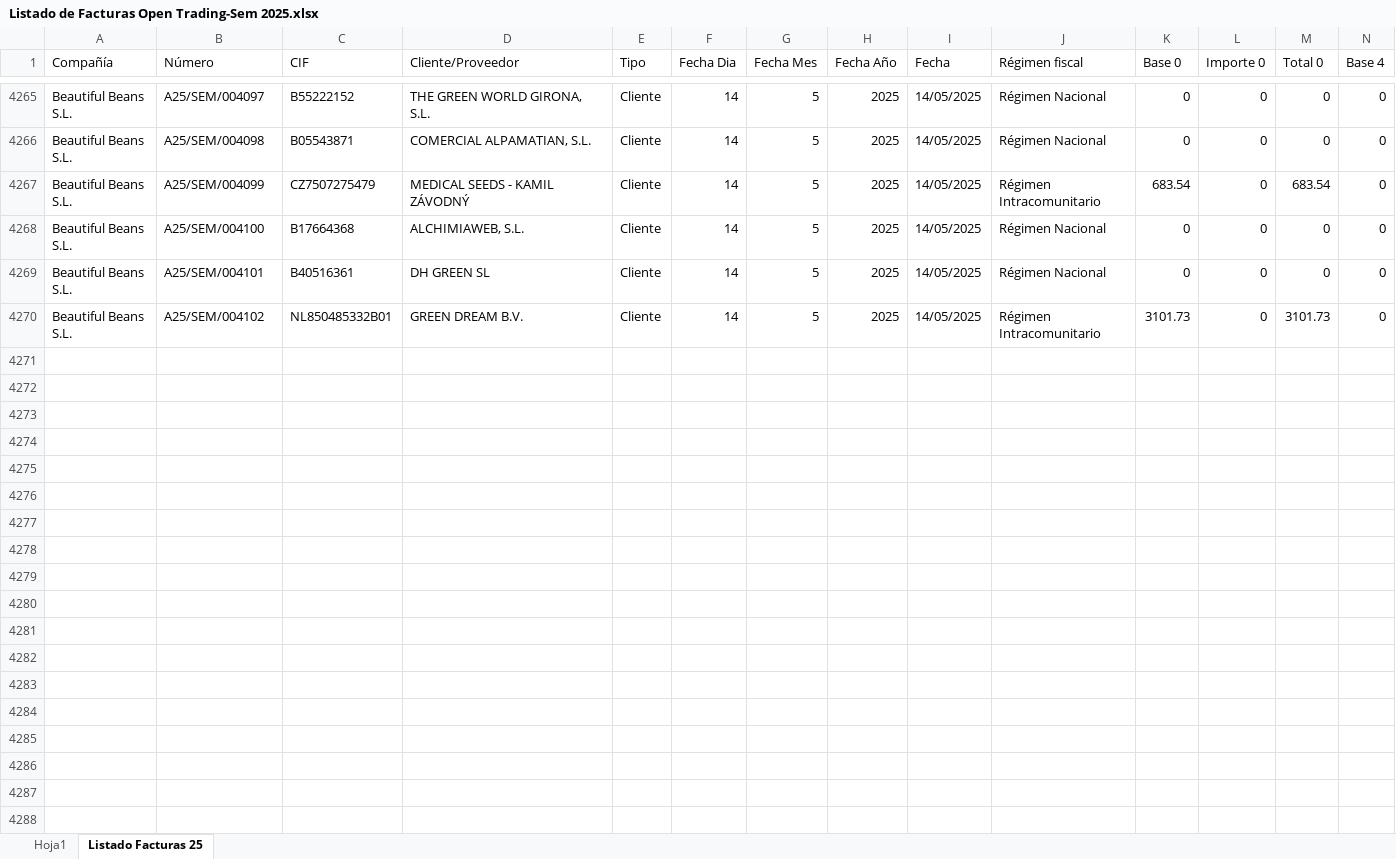
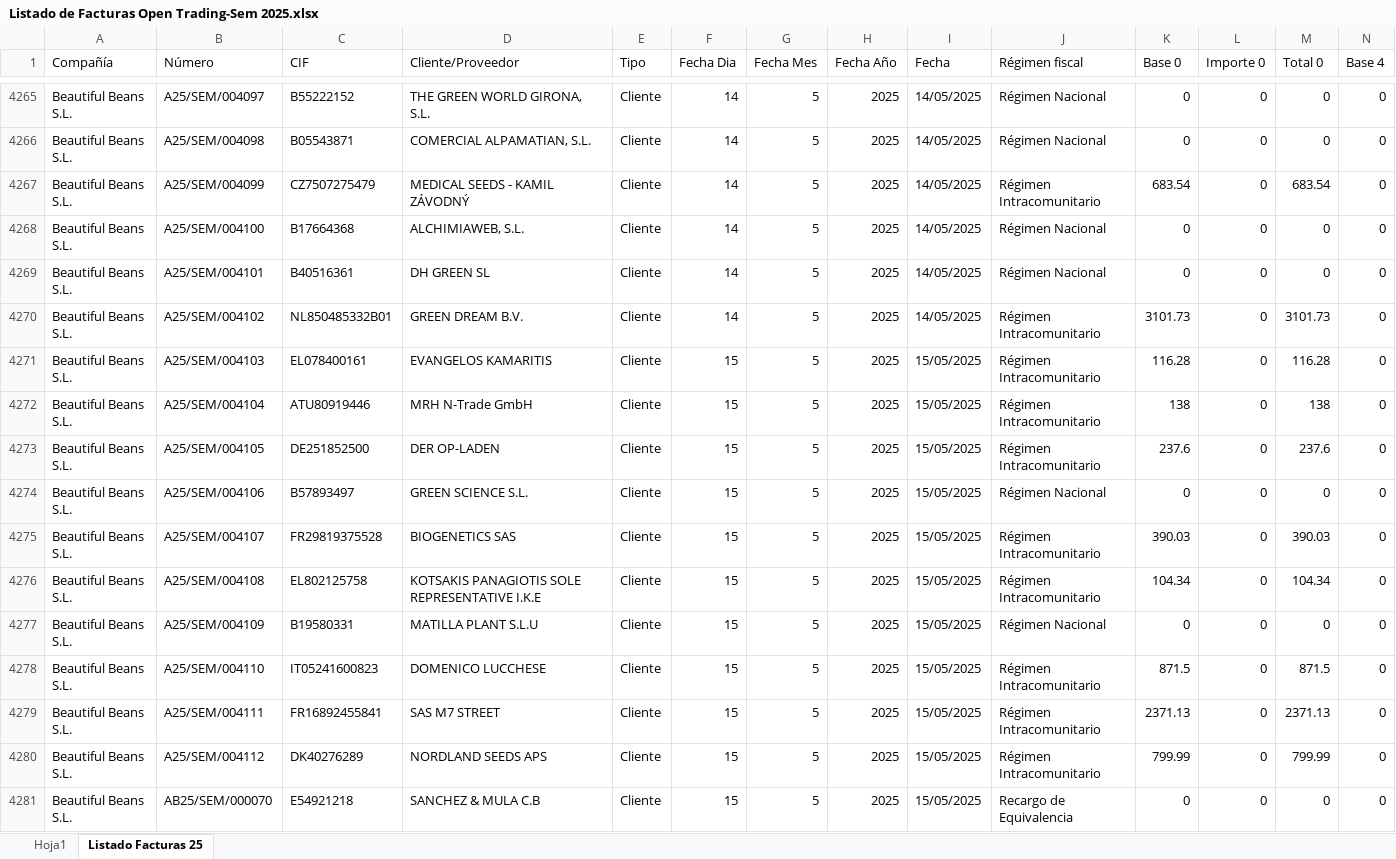
Before and after one commit to AlvaroPlantasur/Listado-de-Facturas-Open-Trading-Sem, an Excel workbook: Listado de Facturas Open Trading-Sem 2025.xlsx, sheet Listado Facturas 25, drawn as a sheet; only a part is shown, gaps mark what is left out; values as stored, in another font and other column widths than the file's, no borders; conditional formats and table styles not drawn; rows hold the shown columns only; the diff names each change by its address in the sheet, - before the commit and + after, or states it on an @@ line.

```diff
--- a/Listado de Facturas Open Trading-Sem 2025.xlsx (sheet Listado Facturas 25)
+++ b/Listado de Facturas Open Trading-Sem 2025.xlsx (sheet Listado Facturas 25)
+row 4271: Beautiful Beans S.L. | A25/SEM/004103 | EL078400161 | EVANGELOS KAMARITIS | Cliente | 15 | 5 | 2025 | 15/05/2025 | Régimen Intracomunitario | 116.28 | 0 | 116.28 | 0
+row 4272: Beautiful Beans S.L. | A25/SEM/004104 | ATU80919446 | MRH N-Trade GmbH | Cliente | 15 | 5 | 2025 | 15/05/2025 | Régimen Intracomunitario | 138 | 0 | 138 | 0
+row 4273: Beautiful Beans S.L. | A25/SEM/004105 | DE251852500 | DER OP-LADEN | Cliente | 15 | 5 | 2025 | 15/05/2025 | Régimen Intracomunitario | 237.6 | 0 | 237.6 | 0
+row 4274: Beautiful Beans S.L. | A25/SEM/004106 | B57893497 | GREEN SCIENCE S.L. | Cliente | 15 | 5 | 2025 | 15/05/2025 | Régimen Nacional | 0 | 0 | 0 | 0
+row 4275: Beautiful Beans S.L. | A25/SEM/004107 | FR29819375528 | BIOGENETICS SAS | Cliente | 15 | 5 | 2025 | 15/05/2025 | Régimen Intracomunitario | 390.03 | 0 | 390.03 | 0
+row 4276: Beautiful Beans S.L. | A25/SEM/004108 | EL802125758 | KOTSAKIS PANAGIOTIS SOLE REPRESENTATIVE I.K.E | Cliente | 15 | 5 | 2025 | 15/05/2025 | Régimen Intracomunitario | 104.34 | 0 | 104.34 | 0
+row 4277: Beautiful Beans S.L. | A25/SEM/004109 | B19580331 | MATILLA PLANT S.L.U | Cliente | 15 | 5 | 2025 | 15/05/2025 | Régimen Nacional | 0 | 0 | 0 | 0
+row 4278: Beautiful Beans S.L. | A25/SEM/004110 | IT05241600823 | DOMENICO LUCCHESE | Cliente | 15 | 5 | 2025 | 15/05/2025 | Régimen Intracomunitario | 871.5 | 0 | 871.5 | 0
+row 4279: Beautiful Beans S.L. | A25/SEM/004111 | FR16892455841 | SAS M7 STREET | Cliente | 15 | 5 | 2025 | 15/05/2025 | Régimen Intracomunitario | 2371.13 | 0 | 2371.13 | 0
+row 4280: Beautiful Beans S.L. | A25/SEM/004112 | DK40276289 | NORDLAND SEEDS APS | Cliente | 15 | 5 | 2025 | 15/05/2025 | Régimen Intracomunitario | 799.99 | 0 | 799.99 | 0
+row 4281: Beautiful Beans S.L. | AB25/SEM/000070 | E54921218 | SANCHEZ & MULA C.B | Cliente | 15 | 5 | 2025 | 15/05/2025 | Recargo de Equivalencia | 0 | 0 | 0 | 0
```
